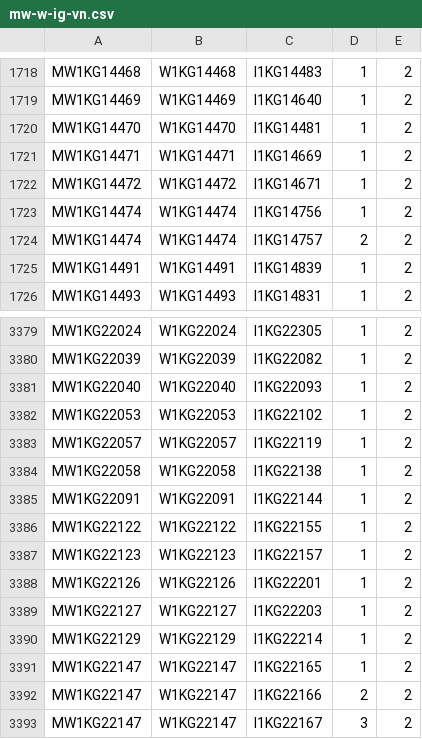
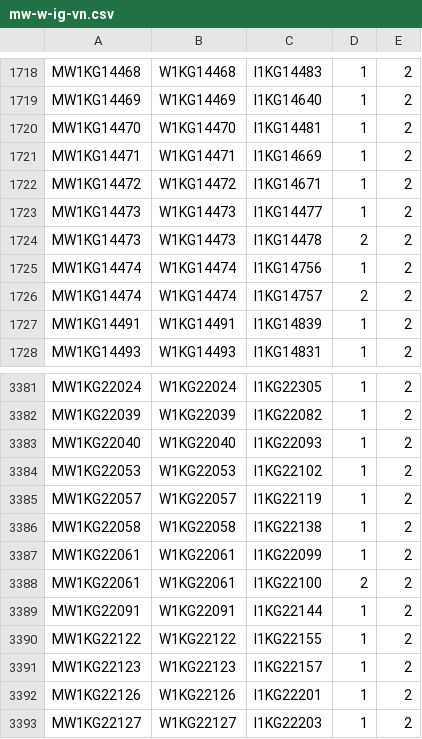
Before and after one commit to buda-base/ISBN-detector, a CSV file: mw-w-ig-vn.csv, drawn as a sheet; only a part is shown, gaps mark what is left out; the shorter side is filled out with more unchanged rows.

```diff
--- a/mw-w-ig-vn.csv
+++ b/mw-w-ig-vn.csv
@@ -1722,2 +1722,4 @@
 "MW1KG14472","W1KG14472","I1KG14671","1","2"
+"MW1KG14473","W1KG14473","I1KG14477","1","2"
+"MW1KG14473","W1KG14473","I1KG14478","2","2"
 "MW1KG14474","W1KG14474","I1KG14756","1","2"
@@ -3384,2 +3386,4 @@
 "MW1KG22058","W1KG22058","I1KG22138","1","2"
+"MW1KG22061","W1KG22061","I1KG22099","1","2"
+"MW1KG22061","W1KG22061","I1KG22100","2","2"
 "MW1KG22091","W1KG22091","I1KG22144","1","2"
```
Also changed, not shown: 1 other file.
